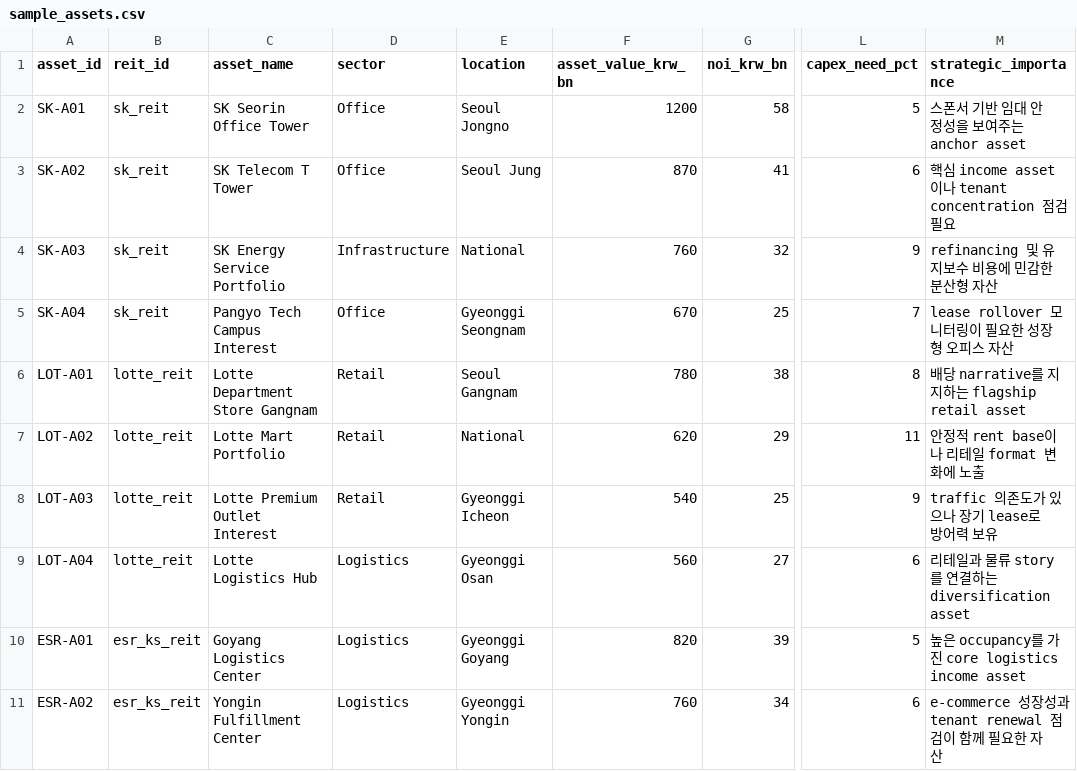
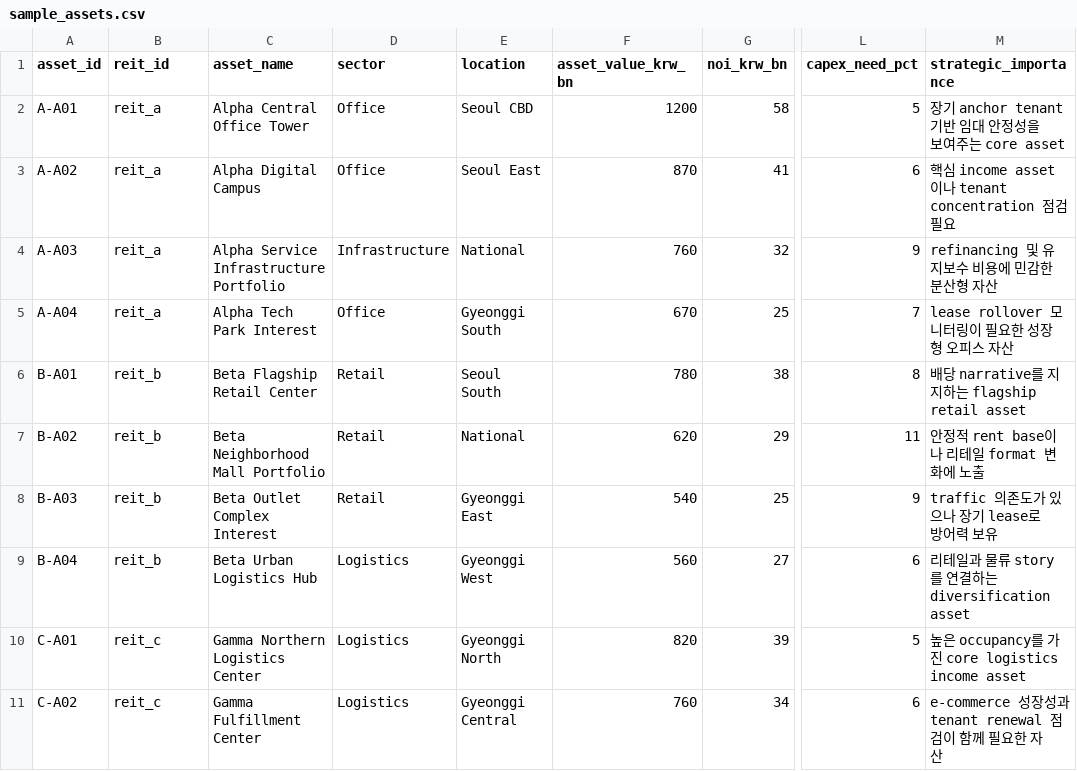
Before and after one commit to hahnjune0118/k-reit-cfo-copilot, a CSV file: data/sample_assets.csv, drawn as a sheet; only a part is shown, gaps mark what is left out; the diff covers the shown part only; the diff names each change by its address in the sheet, - before the commit and + after, or states it on an @@ line.

```diff
--- a/data/sample_assets.csv
+++ b/data/sample_assets.csv
-A2 (asset_id): SK-A01
+A2 (asset_id): A-A01
-B2:B5 (reit_id): sk_reit
+B2:B5 (reit_id): reit_a
-C2 (asset_name): SK Seorin Office Tower
+C2 (asset_name): Alpha Central Office Tower
-E2 (location): Seoul Jongno
+E2 (location): Seoul CBD
-M2 (strategic_importance): 스폰서 기반 임대 안정성을 보여주는 anchor asset
+M2 (strategic_importance): 장기 anchor tenant 기반 임대 안정성을 보여주는 core asset
-A3 (asset_id): SK-A02
+A3 (asset_id): A-A02
-C3 (asset_name): SK Telecom T Tower
+C3 (asset_name): Alpha Digital Campus
-E3 (location): Seoul Jung
+E3 (location): Seoul East
-A4 (asset_id): SK-A03
+A4 (asset_id): A-A03
-C4 (asset_name): SK Energy Service Portfolio
+C4 (asset_name): Alpha Service Infrastructure Portfolio
-A5 (asset_id): SK-A04
+A5 (asset_id): A-A04
-C5 (asset_name): Pangyo Tech Campus Interest
+C5 (asset_name): Alpha Tech Park Interest
-E5 (location): Gyeonggi Seongnam
+E5 (location): Gyeonggi South
-A6 (asset_id): LOT-A01
+A6 (asset_id): B-A01
-B6:B9 (reit_id): lotte_reit
+B6:B9 (reit_id): reit_b
-C6 (asset_name): Lotte Department Store Gangnam
+C6 (asset_name): Beta Flagship Retail Center
-E6 (location): Seoul Gangnam
+E6 (location): Seoul South
-A7 (asset_id): LOT-A02
+A7 (asset_id): B-A02
-C7 (asset_name): Lotte Mart Portfolio
+C7 (asset_name): Beta Neighborhood Mall Portfolio
-A8 (asset_id): LOT-A03
+A8 (asset_id): B-A03
-C8 (asset_name): Lotte Premium Outlet Interest
+C8 (asset_name): Beta Outlet Complex Interest
-E8 (location): Gyeonggi Icheon
+E8 (location): Gyeonggi East
-A9 (asset_id): LOT-A04
+A9 (asset_id): B-A04
-C9 (asset_name): Lotte Logistics Hub
+C9 (asset_name): Beta Urban Logistics Hub
-E9 (location): Gyeonggi Osan
+E9 (location): Gyeonggi West
-A10 (asset_id): ESR-A01
+A10 (asset_id): C-A01
-B10:B11 (reit_id): esr_ks_reit
+B10:B11 (reit_id): reit_c
-C10 (asset_name): Goyang Logistics Center
+C10 (asset_name): Gamma Northern Logistics Center
-E10 (location): Gyeonggi Goyang
+E10 (location): Gyeonggi North
-A11 (asset_id): ESR-A02
+A11 (asset_id): C-A02
-C11 (asset_name): Yongin Fulfillment Center
+C11 (asset_name): Gamma Fulfillment Center
-E11 (location): Gyeonggi Yongin
+E11 (location): Gyeonggi Central
```
Also changed, not shown: 8 edited cells elsewhere in this file, data/sample_debt.csv, data/sample_disclosure_flags.csv, 15 other files.
